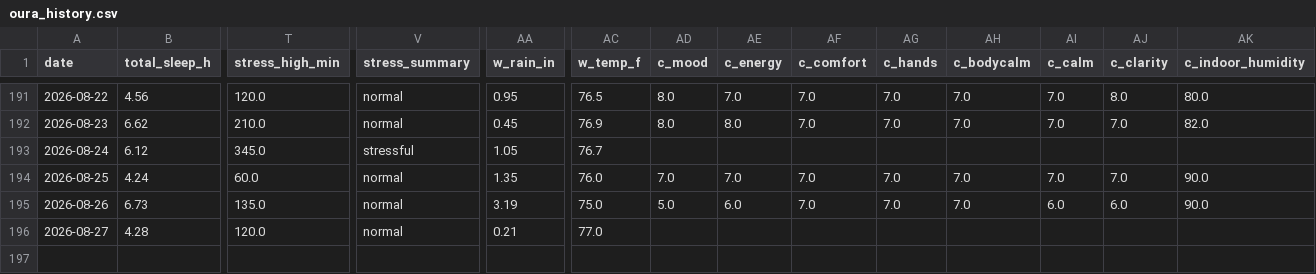
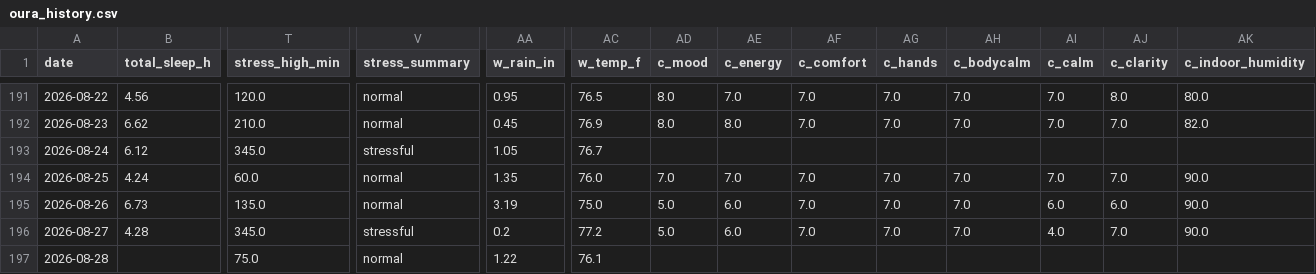
Before and after one commit to muggzzi/oura-notion-sync, a CSV file: docs/oura_history.csv, drawn as a sheet; only a part is shown, gaps mark what is left out; rows hold the shown columns only; the diff names each change by its address in the sheet, - before the commit and + after, or states it on an @@ line.

```diff
--- a/docs/oura_history.csv
+++ b/docs/oura_history.csv
-T196 (stress_high_min): 120.0
+T196 (stress_high_min): 345.0
-V196 (stress_summary): normal
+V196 (stress_summary): stressful
-AA196 (w_rain_in): 0.21
+AA196 (w_rain_in): 0.2
-AC196 (w_temp_f): 77.0
+AC196 (w_temp_f): 77.2
-AD196 (c_mood): (empty)
+AD196 (c_mood): 5.0
-AE196 (c_energy): (empty)
+AE196 (c_energy): 6.0
-AF196 (c_comfort): (empty)
+AF196 (c_comfort): 7.0
-AG196 (c_hands): (empty)
+AG196 (c_hands): 7.0
-AH196 (c_bodycalm): (empty)
+AH196 (c_bodycalm): 7.0
-AI196 (c_calm): (empty)
+AI196 (c_calm): 4.0
-AJ196 (c_clarity): (empty)
+AJ196 (c_clarity): 7.0
-AK196 (c_indoor_humidity): (empty)
+AK196 (c_indoor_humidity): 90.0
+row 197: 2026-08-28 |  | 75.0 | normal | 1.22 | 76.1
```
